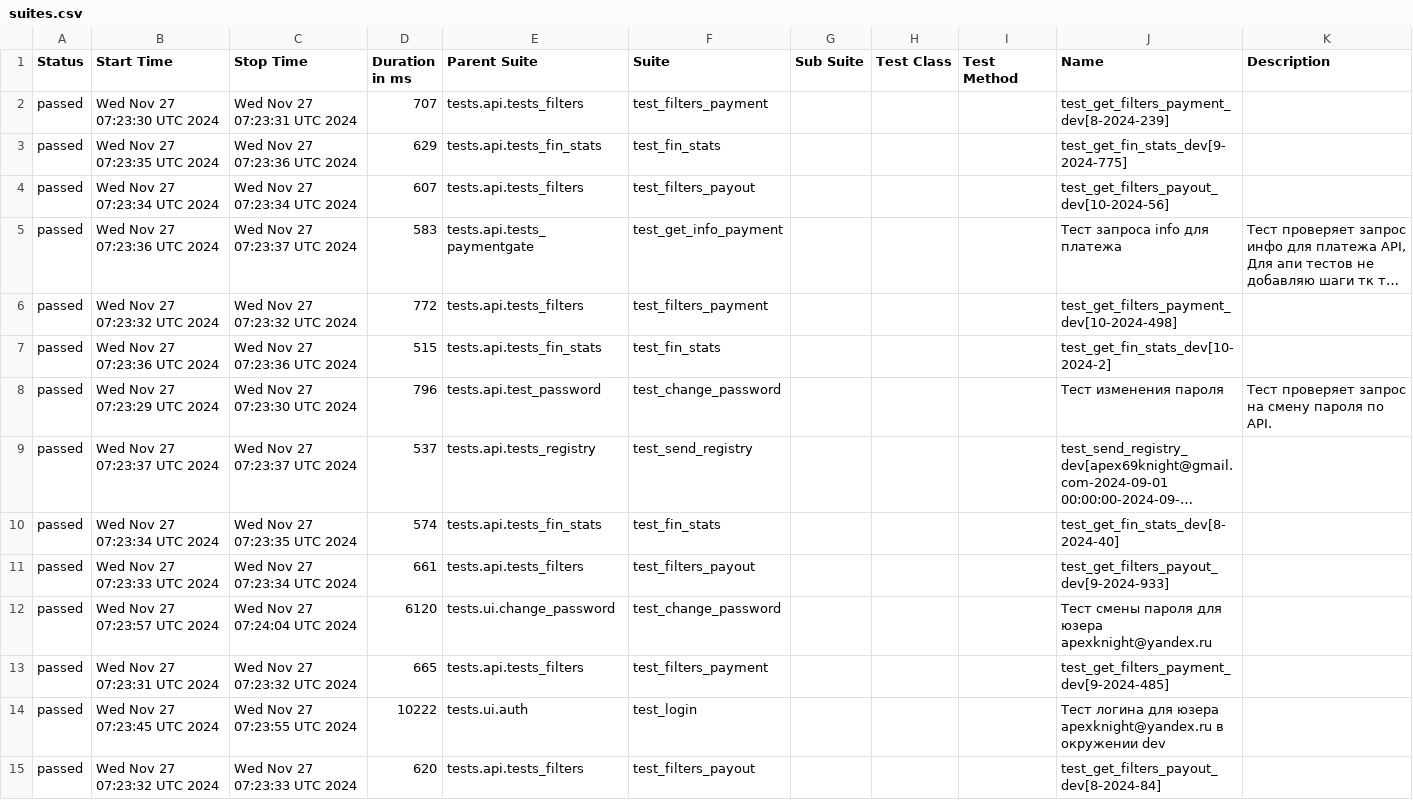
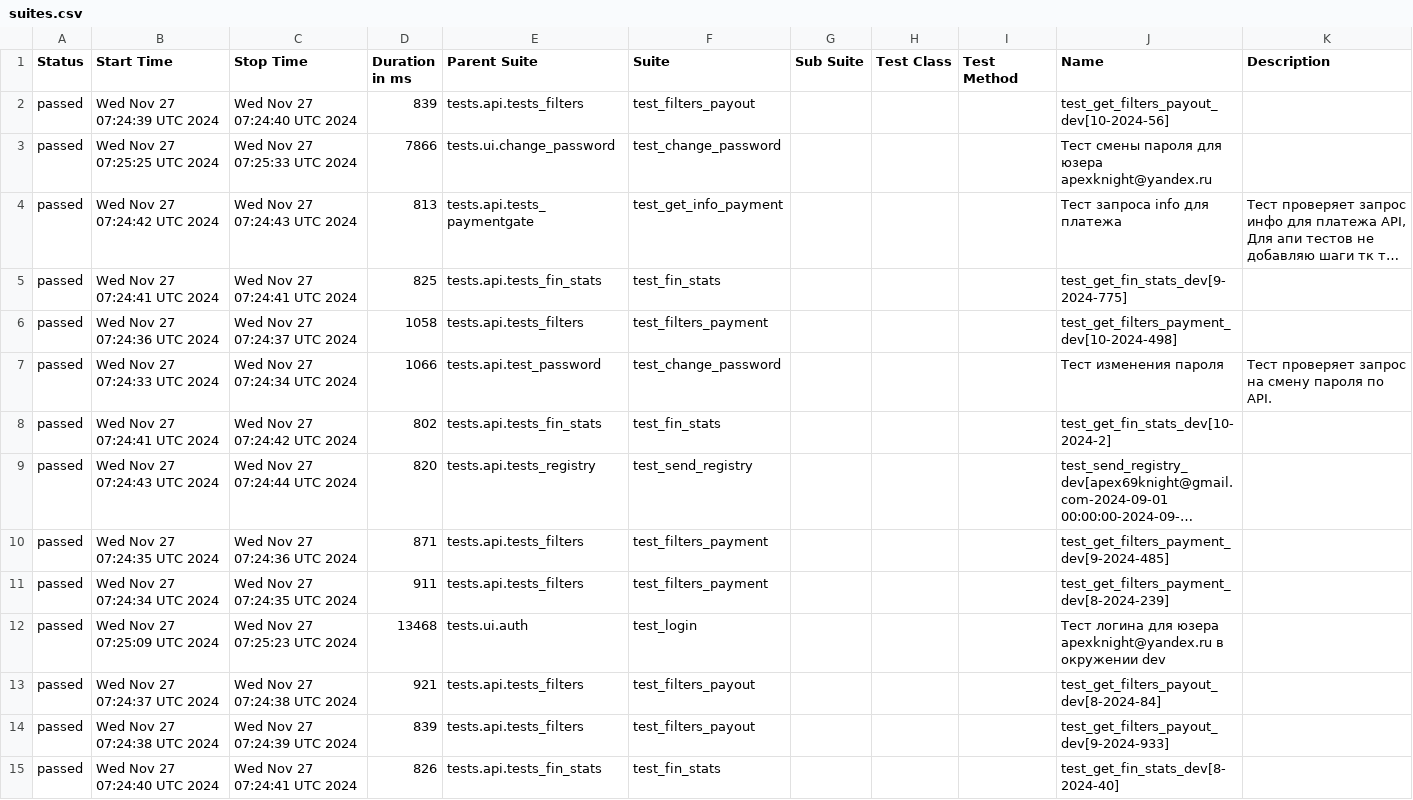
Before and after one commit to VadimZhuckow/allure_report, a CSV file: data/suites.csv, drawn as a sheet; long unchanged cells end in …; removed rows and columns are numbered as before the commit, all else as after; the diff names each change by its address in the sheet, - before the commit and + after, or states it on an @@ line.

```diff
--- a/data/suites.csv
+++ b/data/suites.csv
-row 2: passed | Wed Nov 27 07:23:30 UTC 2024 | Wed Nov 27 07:23:31 UTC 2024 | 707 | tests.api.tests_filters | test_filters_payment |  |  |  | test_get_filters_payment_dev[8-2024-239]
-row 3: passed | Wed Nov 27 07:23:35 UTC 2024 | Wed Nov 27 07:23:36 UTC 2024 | 629 | tests.api.tests_fin_stats | test_fin_stats |  |  |  | test_get_fin_stats_dev[9-2024-775]
-B2 (Start Time): Wed Nov 27 07:23:34 UTC 2024
+B2 (Start Time): Wed Nov 27 07:24:39 UTC 2024
-C2 (Stop Time): Wed Nov 27 07:23:34 UTC 2024
+C2 (Stop Time): Wed Nov 27 07:24:40 UTC 2024
-D2 (Duration in ms): 607
+D2 (Duration in ms): 839
+row 3: passed | Wed Nov 27 07:25:25 UTC 2024 | Wed Nov 27 07:25:33 UTC 2024 | 7866 | tests.ui.change_password | test_change_password |  |  |  | Тест смены пароля для юзера apexknight@yandex.ru
-B4 (Start Time): Wed Nov 27 07:23:36 UTC 2024
+B4 (Start Time): Wed Nov 27 07:24:42 UTC 2024
-C4 (Stop Time): Wed Nov 27 07:23:37 UTC 2024
+C4 (Stop Time): Wed Nov 27 07:24:43 UTC 2024
-D4 (Duration in ms): 583
+D4 (Duration in ms): 813
+row 5: passed | Wed Nov 27 07:24:41 UTC 2024 | Wed Nov 27 07:24:41 UTC 2024 | 825 | tests.api.tests_fin_stats | test_fin_stats |  |  |  | test_get_fin_stats_dev[9-2024-775]
-B6 (Start Time): Wed Nov 27 07:23:32 UTC 2024
+B6 (Start Time): Wed Nov 27 07:24:36 UTC 2024
-C6 (Stop Time): Wed Nov 27 07:23:32 UTC 2024
+C6 (Stop Time): Wed Nov 27 07:24:37 UTC 2024
-D6 (Duration in ms): 772
+D6 (Duration in ms): 1058
-row 7: passed | Wed Nov 27 07:23:36 UTC 2024 | Wed Nov 27 07:23:36 UTC 2024 | 515 | tests.api.tests_fin_stats | test_fin_stats |  |  |  | test_get_fin_stats_dev[10-2024-2]
-B7 (Start Time): Wed Nov 27 07:23:29 UTC 2024
+B7 (Start Time): Wed Nov 27 07:24:33 UTC 2024
-C7 (Stop Time): Wed Nov 27 07:23:30 UTC 2024
+C7 (Stop Time): Wed Nov 27 07:24:34 UTC 2024
-D7 (Duration in ms): 796
+D7 (Duration in ms): 1066
+row 8: passed | Wed Nov 27 07:24:41 UTC 2024 | Wed Nov 27 07:24:42 UTC 2024 | 802 | tests.api.tests_fin_stats | test_fin_stats |  |  |  | test_get_fin_stats_dev[10-2024-2]
-B9 (Start Time): Wed Nov 27 07:23:37 UTC 2024
+B9 (Start Time): Wed Nov 27 07:24:43 UTC 2024
-C9 (Stop Time): Wed Nov 27 07:23:37 UTC 2024
+C9 (Stop Time): Wed Nov 27 07:24:44 UTC 2024
-D9 (Duration in ms): 537
+D9 (Duration in ms): 820
-row 10: passed | Wed Nov 27 07:23:34 UTC 2024 | Wed Nov 27 07:23:35 UTC 2024 | 574 | tests.api.tests_fin_stats | test_fin_stats |  |  |  | test_get_fin_stats_dev[8-2024-40]
-B10 (Start Time): Wed Nov 27 07:23:33 UTC 2024
+B10 (Start Time): Wed Nov 27 07:24:35 UTC 2024
-C10 (Stop Time): Wed Nov 27 07:23:34 UTC 2024
+C10 (Stop Time): Wed Nov 27 07:24:36 UTC 2024
-D10 (Duration in ms): 661
+D10 (Duration in ms): 871
-F10 (Suite): test_filters_payout
+F10 (Suite): test_filters_payment
-J10 (Name): test_get_filters_payout_dev[9-2024-933]
+J10 (Name): test_get_filters_payment_dev[9-2024-485]
-row 12: passed | Wed Nov 27 07:23:57 UTC 2024 | Wed Nov 27 07:24:04 UTC 2024 | 6120 | tests.ui.change_password | test_change_password |  |  |  | Тест смены пароля для юзера apexknight@yandex.ru
-B11 (Start Time): Wed Nov 27 07:23:31 UTC 2024
+B11 (Start Time): Wed Nov 27 07:24:34 UTC 2024
-C11 (Stop Time): Wed Nov 27 07:23:32 UTC 2024
+C11 (Stop Time): Wed Nov 27 07:24:35 UTC 2024
-D11 (Duration in ms): 665
+D11 (Duration in ms): 911
-J11 (Name): test_get_filters_payment_dev[9-2024-485]
+J11 (Name): test_get_filters_payment_dev[8-2024-239]
-B12 (Start Time): Wed Nov 27 07:23:45 UTC 2024
+B12 (Start Time): Wed Nov 27 07:25:09 UTC 2024
-C12 (Stop Time): Wed Nov 27 07:23:55 UTC 2024
+C12 (Stop Time): Wed Nov 27 07:25:23 UTC 2024
-D12 (Duration in ms): 10222
+D12 (Duration in ms): 13468
-B13 (Start Time): Wed Nov 27 07:23:32 UTC 2024
+B13 (Start Time): Wed Nov 27 07:24:37 UTC 2024
-C13 (Stop Time): Wed Nov 27 07:23:33 UTC 2024
+C13 (Stop Time): Wed Nov 27 07:24:38 UTC 2024
-D13 (Duration in ms): 620
+D13 (Duration in ms): 921
+row 14: passed | Wed Nov 27 07:24:38 UTC 2024 | Wed Nov 27 07:24:39 UTC 2024 | 839 | tests.api.tests_filters | test_filters_payout |  |  |  | test_get_filters_payout_dev[9-2024-933]
+row 15: passed | Wed Nov 27 07:24:40 UTC 2024 | Wed Nov 27 07:24:41 UTC 2024 | 826 | tests.api.tests_fin_stats | test_fin_stats |  |  |  | test_get_fin_stats_dev[8-2024-40]
```
Also changed, not shown: 35 other files.
